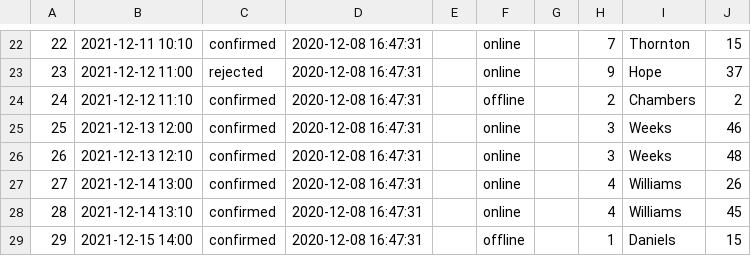
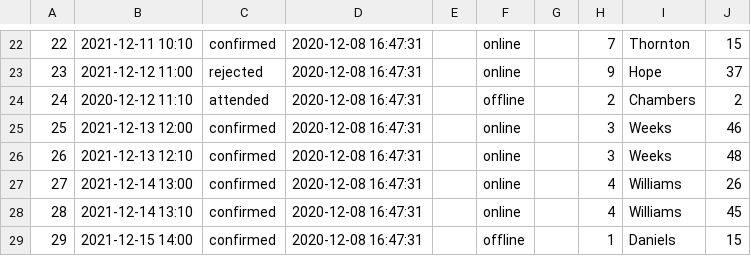
Before and after one commit to mattljones/e-Health, a CSV file: config/dummy_data/booking_dummydata.csv, drawn as a sheet; only a part is shown, gaps mark what is left out.

```diff
--- a/config/dummy_data/booking_dummydata.csv
+++ b/config/dummy_data/booking_dummydata.csv
@@ -23,3 +23,3 @@
 23,2021-12-12 11:00,rejected,2020-12-08 16:47:31,,online,,9,Hope,37
-24,2021-12-12 11:10,confirmed,2020-12-08 16:47:31,,offline,,2,Chambers,2
+24,2020-12-12 11:10,attended,2020-12-08 16:47:31,,offline,,2,Chambers,2
 25,2021-12-13 12:00,confirmed,2020-12-08 16:47:31,,online,,3,Weeks,46
```
Also changed, not shown: 1 other file.
